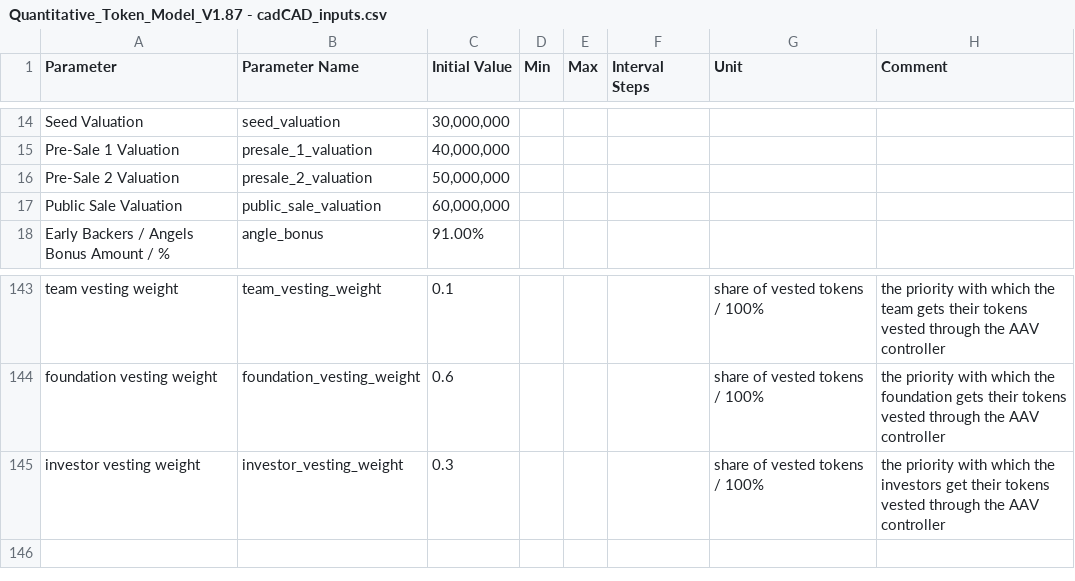
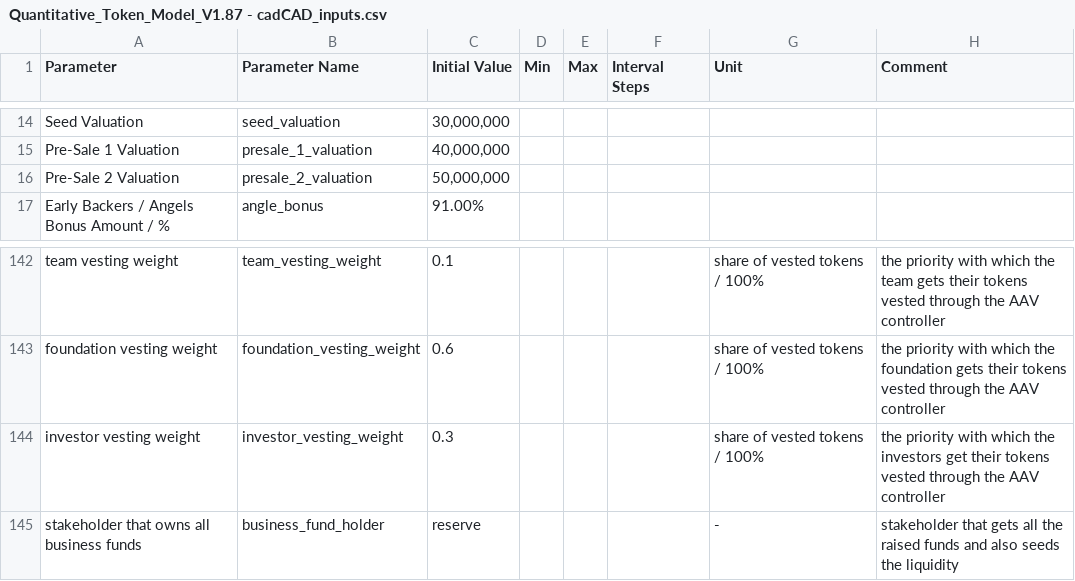
Before and after one commit to OutlierVentures/QTM-Interface, a CSV file: data/Quantitative_Token_Model_V1.87 - cadCAD_inputs.csv, drawn as a sheet; only a part is shown, gaps mark what is left out.

```diff
--- a/data/Quantitative_Token_Model_V1.87 - cadCAD_inputs.csv
+++ b/data/Quantitative_Token_Model_V1.87 - cadCAD_inputs.csv
@@ -16,3 +16,2 @@ Pre-Sale 1 Valuation,presale_1_valuation,"40,000,000",,,,,
 Pre-Sale 2 Valuation,presale_2_valuation,"50,000,000",,,,,
-Public Sale Valuation,public_sale_valuation,"60,000,000",,,,,
 Early Backers / Angels Bonus Amount / %,angle_bonus,91.00%,,,,,
@@ -145 +144,2 @@ foundation vesting weight,foundation_vesting_weight,0.6,,,,share of vested token
 investor vesting weight,investor_vesting_weight,0.3,,,,share of vested tokens / 100%,the priority with which the investors get their tokens vested through the AAV controller
+stakeholder that owns all business funds,business_fund_holder,reserve,,,,-,stakeholder that gets all the raised funds and also seeds the liquidity
```
Also changed, not shown: 4 other files.
